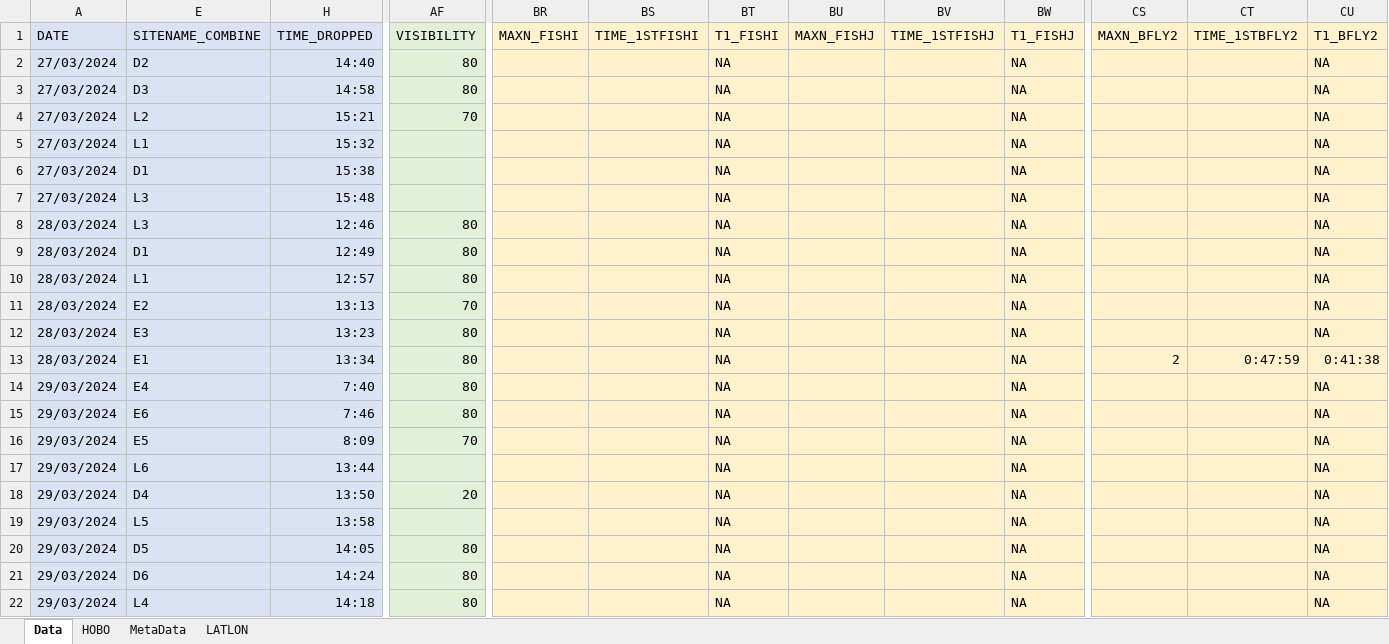
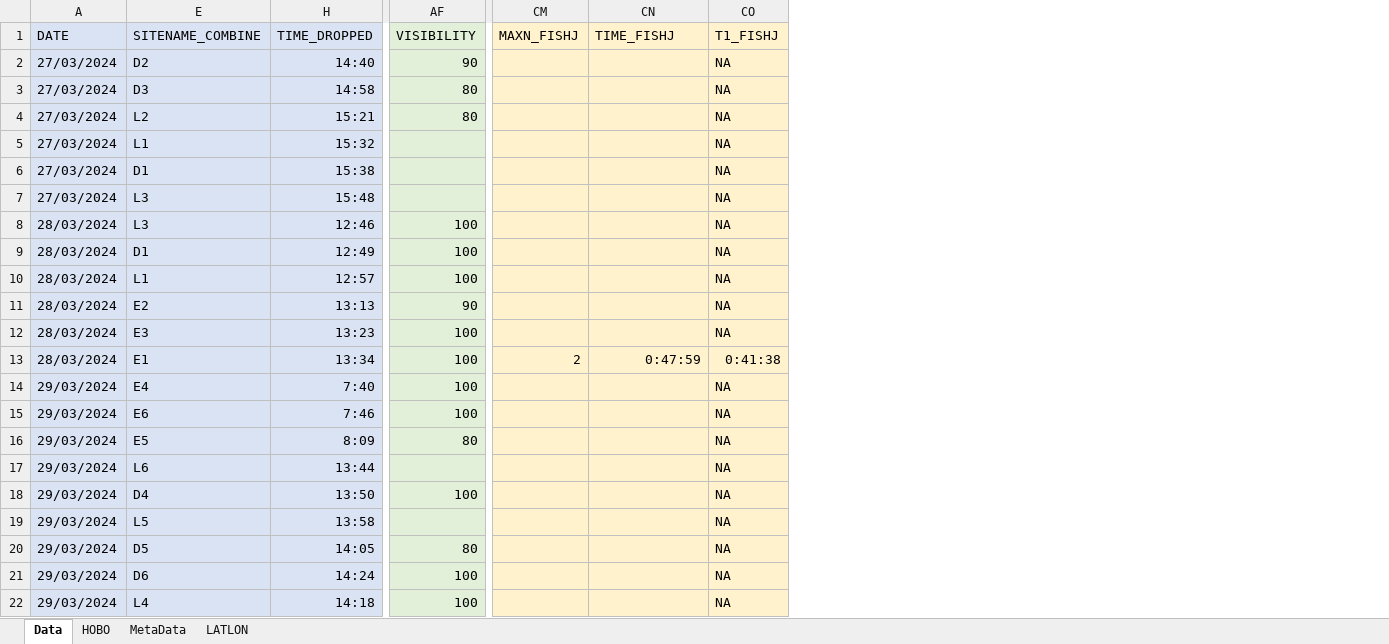
Before and after one commit to swulfing/TanakekeProject, an Excel workbook: URUVS/Datasheets/URUV/03.2024/March_RecordingData.xlsx, sheet Data, drawn as a sheet; only a part is shown, gaps mark what is left out; values as stored, in another font and other column widths than the file's, no borders; removed rows and columns are numbered as before the commit, all else as after; the diff names each change by its address in the sheet, - before the commit and + after, or states it on an @@ line.

Commit message:
DataViz

```diff
--- a/URUVS/Datasheets/URUV/03.2024/March_RecordingData.xlsx (sheet Data)
+++ b/URUVS/Datasheets/URUV/03.2024/March_RecordingData.xlsx (sheet Data)
-column BR (MAXN_FISHI), empty
-column BS (TIME_1STFISHI), empty
-column BT (T1_FISHI), rows 2-22: all NA
-column BU (MAXN_FISHJ), empty
-column BV (TIME_1STFISHJ), empty
-column BW (T1_FISHJ), rows 2-22: all NA
-CM1: MAXN_BFLY2
+CM1: MAXN_FISHJ
-CN1: TIME_1STBFLY2
+CN1: TIME_FISHJ
-CO1: T1_BFLY2
+CO1: T1_FISHJ
-AF2 (VISIBILITY): 80
+AF2 (VISIBILITY): 90
-AF4 (VISIBILITY): 70
+AF4 (VISIBILITY): 80
-AF8:AF10 (VISIBILITY): 80
+AF8:AF10 (VISIBILITY): 100
-AF11 (VISIBILITY): 70
+AF11 (VISIBILITY): 90
-AF12:AF15 (VISIBILITY): 80
+AF12:AF15 (VISIBILITY): 100
-AF16 (VISIBILITY): 70
+AF16 (VISIBILITY): 80
-AF18 (VISIBILITY): 20
+AF18 (VISIBILITY): 100
-AF21:AF22 (VISIBILITY): 80
+AF21:AF22 (VISIBILITY): 100
```
Also changed, not shown: formulas that keep their value, URUVS/Datasheets/URUV/02.2024/February_RecordingData.xlsx, 23 other files.
